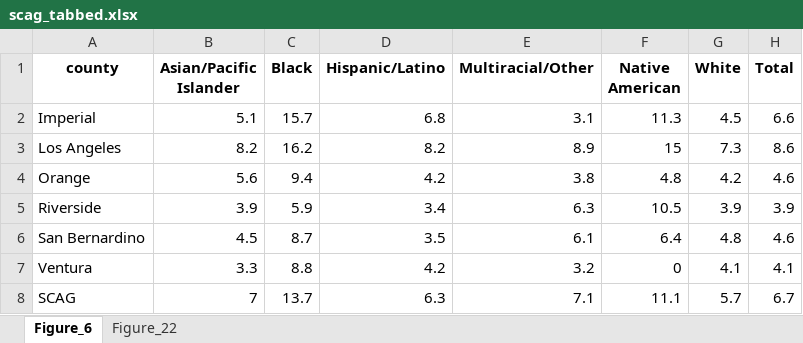
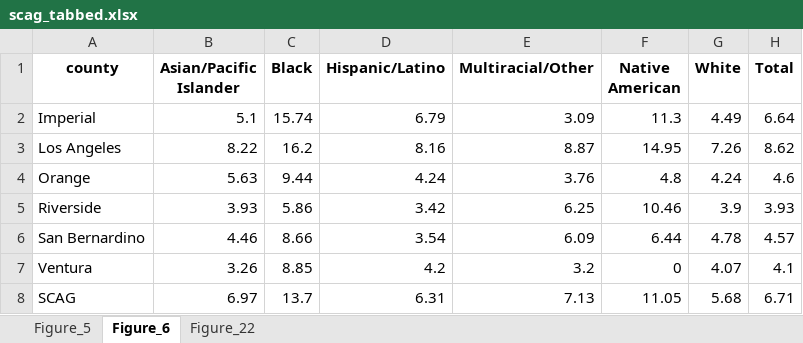
Before and after one commit to zcrowleyTheMark/zack_SCAG_data_task, an Excel workbook: output/scag_tabbed.xlsx, sheet Figure_6, drawn as a sheet; values as stored, in another font and other column widths than the file's, no borders; the diff names each change by its address in the sheet, - before the commit and + after, or states it on an @@ line.

Commit message:
Update EOD Tues. Feb. 6th- finished replicating 3 figures total

```diff
--- a/output/scag_tabbed.xlsx (sheet Figure_6)
+++ b/output/scag_tabbed.xlsx (sheet Figure_6)
+sheet tab: Figure_5
-C2 (Black): 15.7
+C2 (Black): 15.74
-D2 (Hispanic/Latino): 6.8
+D2 (Hispanic/Latino): 6.79
-E2 (Multiracial/Other): 3.1
+E2 (Multiracial/Other): 3.09
-G2 (White): 4.5
+G2 (White): 4.49
-H2 (Total): 6.6
+H2 (Total): 6.64
-B3 (Asian/Pacific Islander): 8.2
+B3 (Asian/Pacific Islander): 8.22
-D3 (Hispanic/Latino): 8.2
+D3 (Hispanic/Latino): 8.16
-E3 (Multiracial/Other): 8.9
+E3 (Multiracial/Other): 8.87
-F3 (Native American): 15
+F3 (Native American): 14.95
-G3 (White): 7.3
+G3 (White): 7.26
-H3 (Total): 8.6
+H3 (Total): 8.62
-B4 (Asian/Pacific Islander): 5.6
+B4 (Asian/Pacific Islander): 5.63
-C4 (Black): 9.4
+C4 (Black): 9.44
-D4 (Hispanic/Latino): 4.2
+D4 (Hispanic/Latino): 4.24
-E4 (Multiracial/Other): 3.8
+E4 (Multiracial/Other): 3.76
-G4 (White): 4.2
+G4 (White): 4.24
-B5 (Asian/Pacific Islander): 3.9
+B5 (Asian/Pacific Islander): 3.93
-C5 (Black): 5.9
+C5 (Black): 5.86
-D5 (Hispanic/Latino): 3.4
+D5 (Hispanic/Latino): 3.42
-E5 (Multiracial/Other): 6.3
+E5 (Multiracial/Other): 6.25
-F5 (Native American): 10.5
+F5 (Native American): 10.46
-H5 (Total): 3.9
+H5 (Total): 3.93
-B6 (Asian/Pacific Islander): 4.5
+B6 (Asian/Pacific Islander): 4.46
-C6 (Black): 8.7
+C6 (Black): 8.66
-D6 (Hispanic/Latino): 3.5
+D6 (Hispanic/Latino): 3.54
-E6 (Multiracial/Other): 6.1
+E6 (Multiracial/Other): 6.09
-F6 (Native American): 6.4
+F6 (Native American): 6.44
-G6 (White): 4.8
+G6 (White): 4.78
-H6 (Total): 4.6
+H6 (Total): 4.57
-B7 (Asian/Pacific Islander): 3.3
+B7 (Asian/Pacific Islander): 3.26
-C7 (Black): 8.8
+C7 (Black): 8.85
-G7 (White): 4.1
+G7 (White): 4.07
-B8 (Asian/Pacific Islander): 7
+B8 (Asian/Pacific Islander): 6.97
-D8 (Hispanic/Latino): 6.3
+D8 (Hispanic/Latino): 6.31
-E8 (Multiracial/Other): 7.1
+E8 (Multiracial/Other): 7.13
-F8 (Native American): 11.1
+F8 (Native American): 11.05
-G8 (White): 5.7
+G8 (White): 5.68
-H8 (Total): 6.7
+H8 (Total): 6.71
```
Also changed, not shown: sheet Figure_22, 3 other files.
